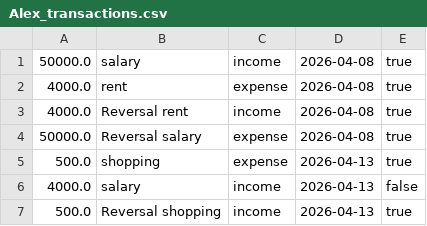
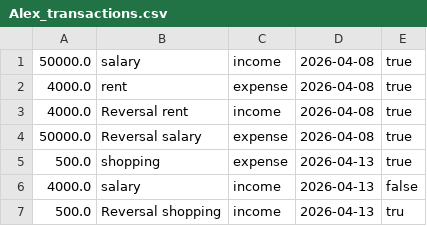
Before and after one commit to OGharieb/Smart-Finance-Tracker, a CSV file: Alex_transactions.csv, drawn as a sheet.

Commit message:
project done till further notice

```diff
--- a/Alex_transactions.csv
+++ b/Alex_transactions.csv
@@ -6,2 +6,2 @@
 4000.0,salary,income,2026-04-13,false
-500.0,Reversal shopping,income,2026-04-13,true
+500.0,Reversal shopping,income,2026-04-13,tru
```
